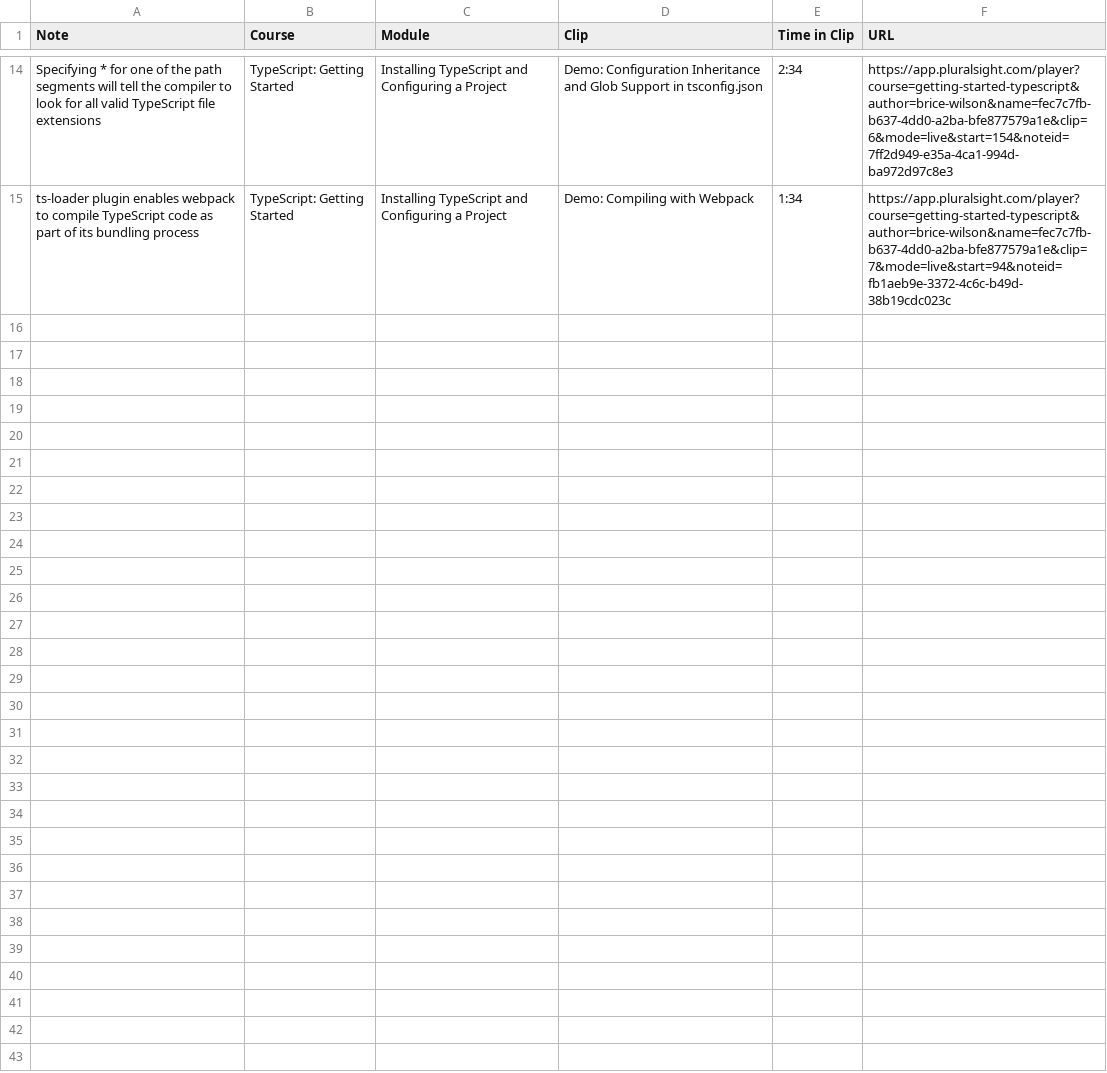
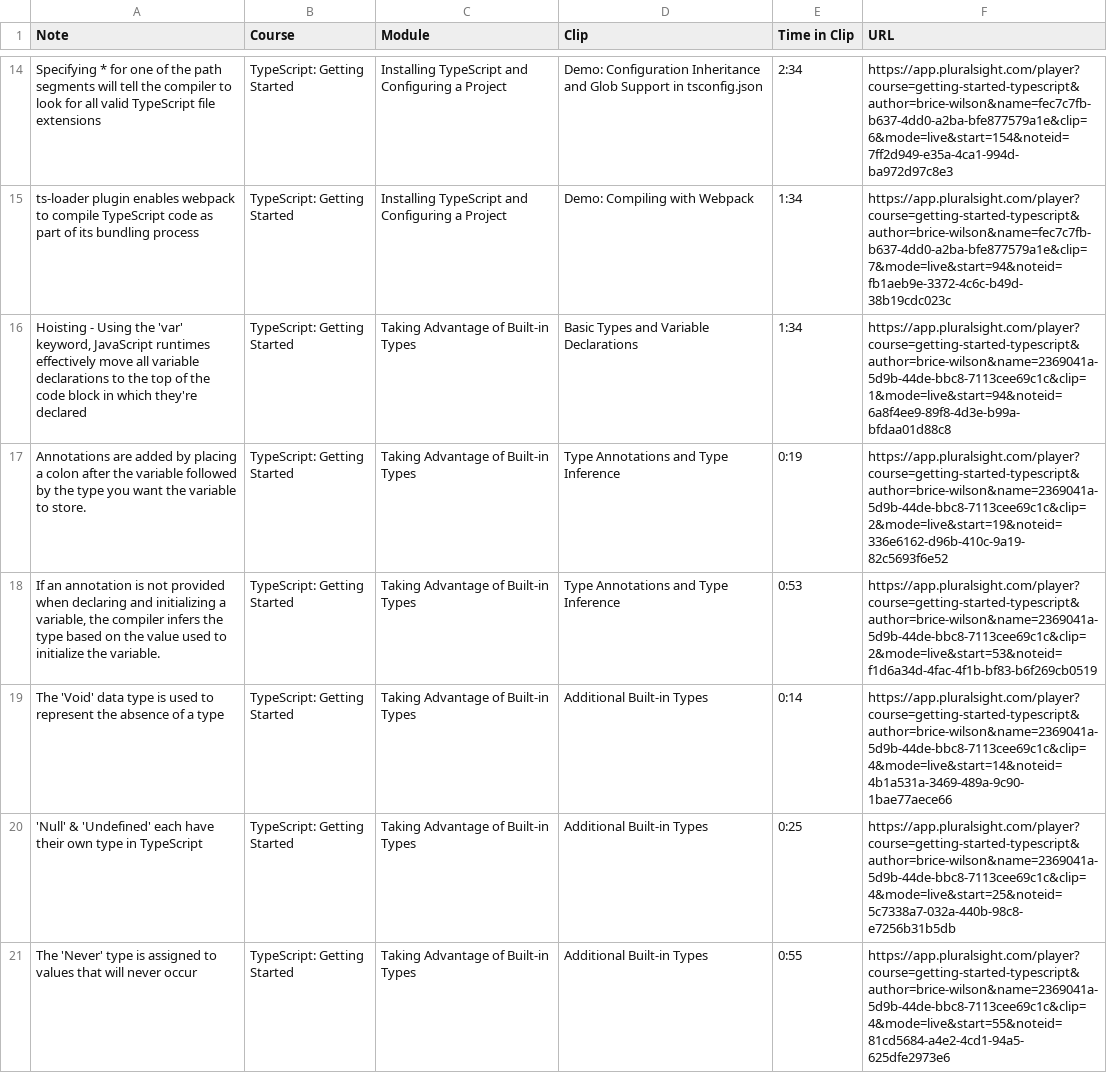
Before and after one commit to GeraxSotelo/TypeScript-Getting-Started-MultiMath-Pluralsight, a CSV file: getting-started-typescript-notes.csv, drawn as a sheet; only a part is shown, gaps mark what is left out; the diff covers the shown part only; the diff names each change by its address in the sheet, - before the commit and + after, or states it on an @@ line.

Commit message:
use 'strictNullChecks' option and union type

```diff
--- a/getting-started-typescript-notes.csv
+++ b/getting-started-typescript-notes.csv
+row 16: Hoisting - Using the 'var' keyword, JavaScript runtimes effectively move all variable declarations to the top of the code block in which they're declared | TypeScript: Getting Started | Taking Advantage of Built-in Types | Basic Types and Variable Declarations | 1:34 | https://app.pluralsight.com/player?course=getting-started-typescript&author=brice-wilson&name=2369041a-5d9b-44de-bbc8-7113cee69c1c&clip=1&mode=live&start=94&noteid=6a8f4ee9-89f8-4d3e-b99a-bfdaa01d88c8
+row 17: Annotations are added by placing a colon after the variable followed by the type you want the variable to store. | TypeScript: Getting Started | Taking Advantage of Built-in Types | Type Annotations and Type Inference | 0:19 | https://app.pluralsight.com/player?course=getting-started-typescript&author=brice-wilson&name=2369041a-5d9b-44de-bbc8-7113cee69c1c&clip=2&mode=live&start=19&noteid=336e6162-d96b-410c-9a19-82c5693f6e52
+row 18: If an annotation is not provided when declaring and initializing a variable, the compiler infers the type based on the value used to initialize the variable. | TypeScript: Getting Started | Taking Advantage of Built-in Types | Type Annotations and Type Inference | 0:53 | https://app.pluralsight.com/player?course=getting-started-typescript&author=brice-wilson&name=2369041a-5d9b-44de-bbc8-7113cee69c1c&clip=2&mode=live&start=53&noteid=f1d6a34d-4fac-4f1b-bf83-b6f269cb0519
+row 19: The 'Void' data type is used to represent the absence of a type | TypeScript: Getting Started | Taking Advantage of Built-in Types | Additional Built-in Types | 0:14 | https://app.pluralsight.com/player?course=getting-started-typescript&author=brice-wilson&name=2369041a-5d9b-44de-bbc8-7113cee69c1c&clip=4&mode=live&start=14&noteid=4b1a531a-3469-489a-9c90-1bae77aece66
+row 20: 'Null' & 'Undefined' each have their own type in TypeScript | TypeScript: Getting Started | Taking Advantage of Built-in Types | Additional Built-in Types | 0:25 | https://app.pluralsight.com/player?course=getting-started-typescript&author=brice-wilson&name=2369041a-5d9b-44de-bbc8-7113cee69c1c&clip=4&mode=live&start=25&noteid=5c7338a7-032a-440b-98c8-e7256b31b5db
+row 21: The 'Never' type is assigned to values that will never occur | TypeScript: Getting Started | Taking Advantage of Built-in Types | Additional Built-in Types | 0:55 | https://app.pluralsight.com/player?course=getting-started-typescript&author=brice-wilson&name=2369041a-5d9b-44de-bbc8-7113cee69c1c&clip=4&mode=live&start=55&noteid=81cd5684-a4e2-4cd1-94a5-625dfe2973e6
```
Also changed, not shown: 6 added rows elsewhere in this file, 2 other files.
